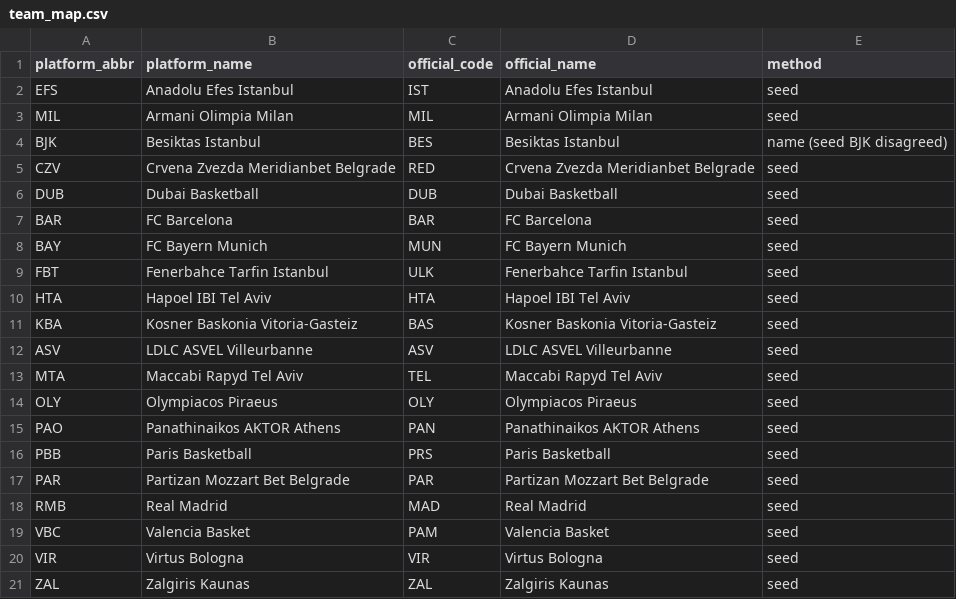
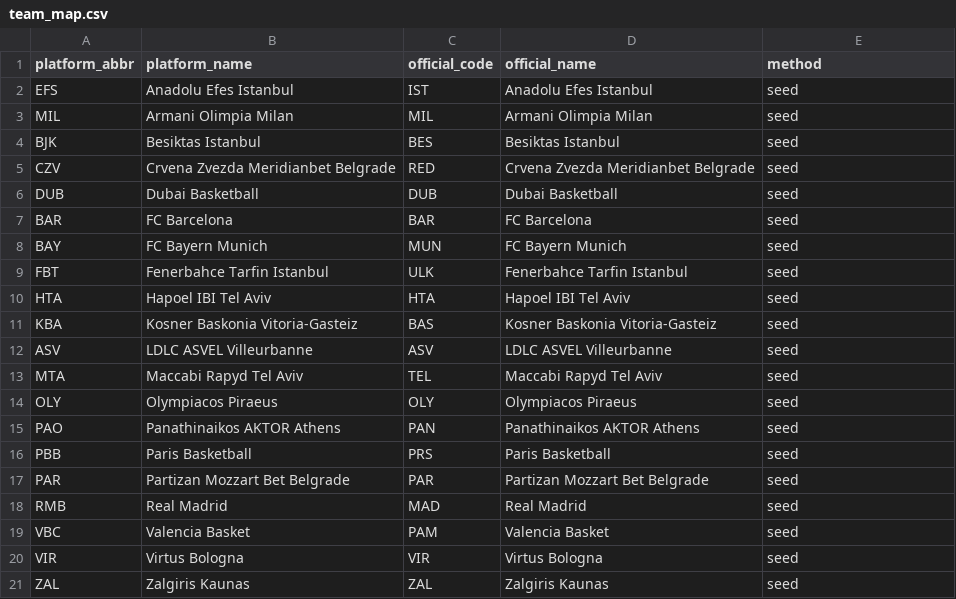
Before and after one commit to ktsiantopoulos/euroleague-fantasy-agent, a CSV file: data/processed/team_map.csv, drawn as a sheet.

```diff
--- a/data/processed/team_map.csv
+++ b/data/processed/team_map.csv
@@ -3,3 +3,3 @@ EFS,Anadolu Efes Istanbul,IST,Anadolu Efes Istanbul,seed
 MIL,Armani Olimpia Milan,MIL,Armani Olimpia Milan,seed
-BJK,Besiktas Istanbul,BES,Besiktas Istanbul,name (seed BJK disagreed)
+BJK,Besiktas Istanbul,BES,Besiktas Istanbul,seed
 CZV,Crvena Zvezda Meridianbet Belgrade,RED,Crvena Zvezda Meridianbet Belgrade,seed
```
Also changed, not shown: data/prices/md_08.csv, data/processed/player_map.csv, 2 other files.
